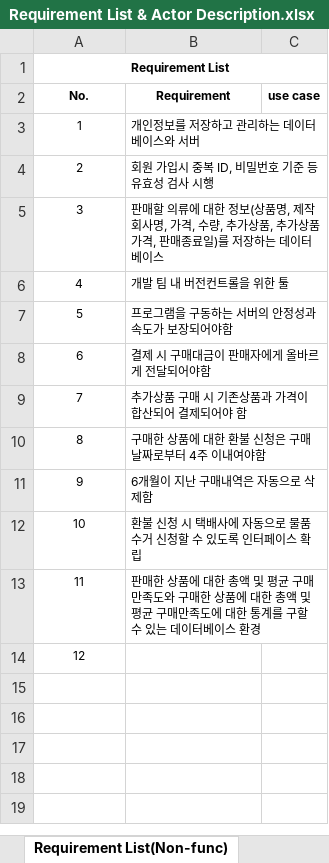
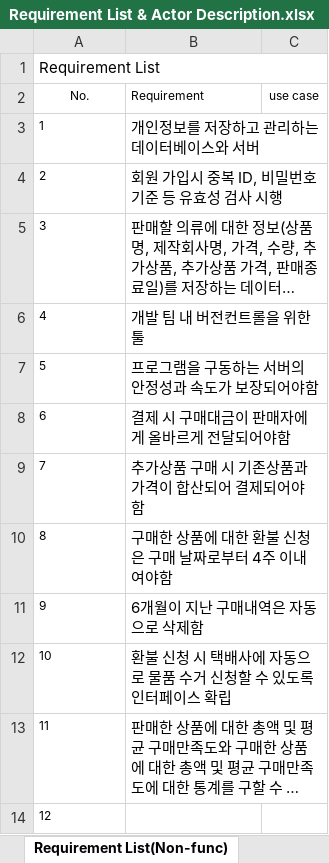
Before and after one commit to HIUSoftwareEngineeringTeam3/SWE_Homework1, an Excel workbook: Requirement List & Actor Description.xlsx, sheet Requirement List(Non-func), drawn as a sheet; long unchanged cells end in …; values as stored, in another font and other column widths than the file's, no borders; the diff names each change by its address in the sheet, - before the commit and + after, or states it on an @@ line.

```diff
--- a/Requirement List & Actor Description.xlsx (sheet Requirement List(Non-func))
+++ b/Requirement List & Actor Description.xlsx (sheet Requirement List(Non-func))
@@ A1 alignment: center → left, text size: larger, bold: on → off @@
-A2:C2 bold: on
+A2:C2 bold: off
-B2 alignment: center
+B2 alignment: left
-A3:A14 alignment: center
+A3:A14 alignment: left
@@ B3:B13 text size: larger @@
```
Also changed, not shown: sheet Requirement List(func), sheet Actor Description, 3 other files.
